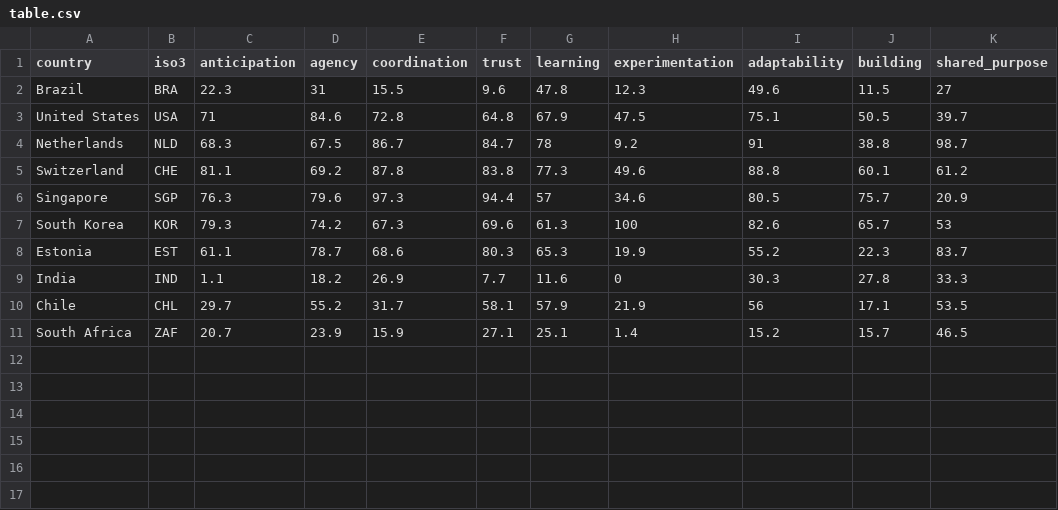
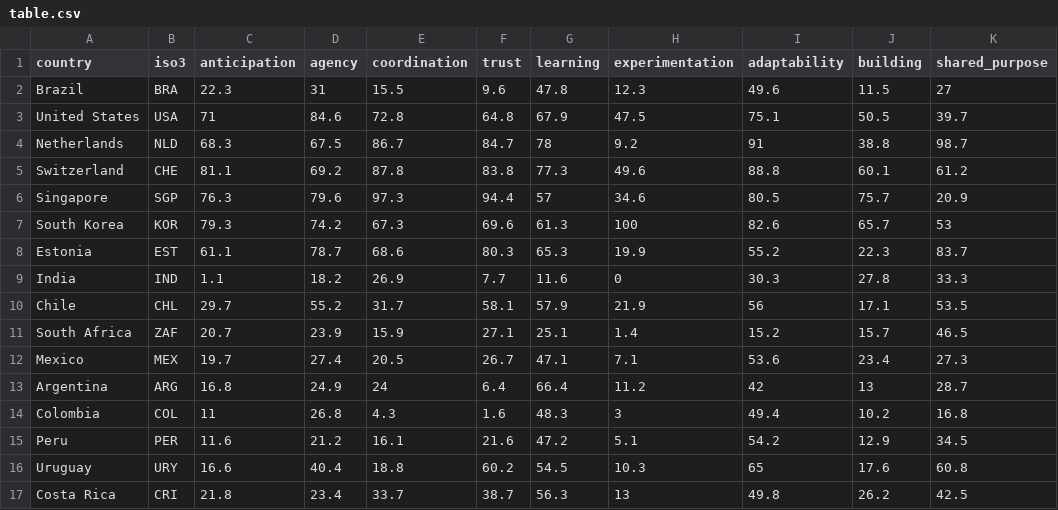
Before and after one commit to envisioning/national-capability-benchmark, a CSV file: data/out/table.csv, drawn as a sheet.

```diff
--- a/data/out/table.csv
+++ b/data/out/table.csv
@@ -11 +11,7 @@ Chile,CHL,29.7,55.2,31.7,58.1,57.9,21.9,56,17.1,53.5
 South Africa,ZAF,20.7,23.9,15.9,27.1,25.1,1.4,15.2,15.7,46.5
+Mexico,MEX,19.7,27.4,20.5,26.7,47.1,7.1,53.6,23.4,27.3
+Argentina,ARG,16.8,24.9,24,6.4,66.4,11.2,42,13,28.7
+Colombia,COL,11,26.8,4.3,1.6,48.3,3,49.4,10.2,16.8
+Peru,PER,11.6,21.2,16.1,21.6,47.2,5.1,54.2,12.9,34.5
+Uruguay,URY,16.6,40.4,18.8,60.2,54.5,10.3,65,17.6,60.8
+Costa Rica,CRI,21.8,23.4,33.7,38.7,56.3,13,49.8,26.2,42.5
```
Also changed, not shown: 31 other files.
